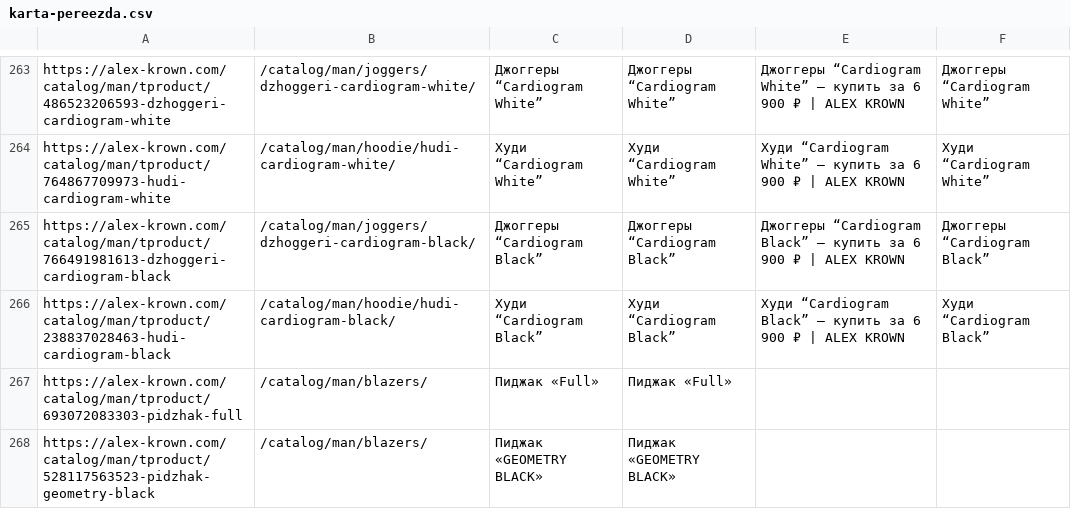
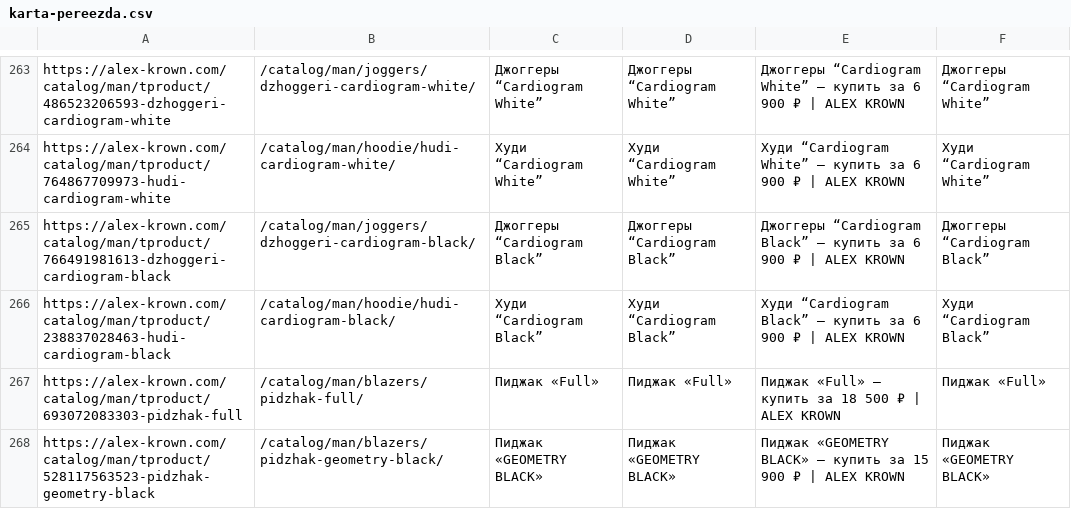
Before and after one commit to tema-mail/alex-krown, a CSV file: docs/seo/karta-pereezda.csv, drawn as a sheet; only a part is shown, gaps mark what is left out.

```diff
--- a/docs/seo/karta-pereezda.csv
+++ b/docs/seo/karta-pereezda.csv
@@ -266,3 +266,3 @@ https://alex-krown.com/catalog/man/tproduct/766491981613-dzhoggeri-cardiogram-bl
 https://alex-krown.com/catalog/man/tproduct/238837028463-hudi-cardiogram-black,/catalog/man/hoodie/hudi-cardiogram-black/,Худи “Cardiogram Black”,Худи “Cardiogram Black”,Худи “Cardiogram Black” – купить за 6 900 ₽ | ALEX KROWN,Худи “Cardiogram Black”
-https://alex-krown.com/catalog/man/tproduct/693072083303-pidzhak-full,/catalog/man/blazers/,Пиджак «Full»,Пиджак «Full»,,
-https://alex-krown.com/catalog/man/tproduct/528117563523-pidzhak-geometry-black,/catalog/man/blazers/,Пиджак «GEOMETRY BLACK»,Пиджак «GEOMETRY BLACK»,,
+https://alex-krown.com/catalog/man/tproduct/693072083303-pidzhak-full,/catalog/man/blazers/pidzhak-full/,Пиджак «Full»,Пиджак «Full»,Пиджак «Full» – купить за 18 500 ₽ | ALEX KROWN,Пиджак «Full»
+https://alex-krown.com/catalog/man/tproduct/528117563523-pidzhak-geometry-black,/catalog/man/blazers/pidzhak-geometry-black/,Пиджак «GEOMETRY BLACK»,Пиджак «GEOMETRY BLACK»,Пиджак «GEOMETRY BLACK» – купить за 15 900 ₽ | ALEX KROWN,Пиджак «GEOMETRY BLACK»
```
Also changed, not shown: 40 other files.
